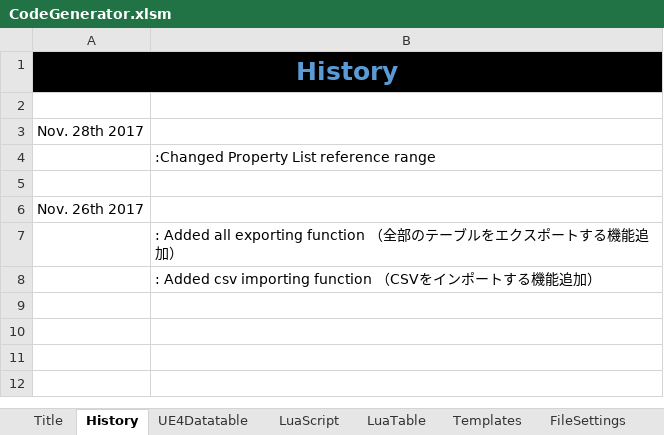
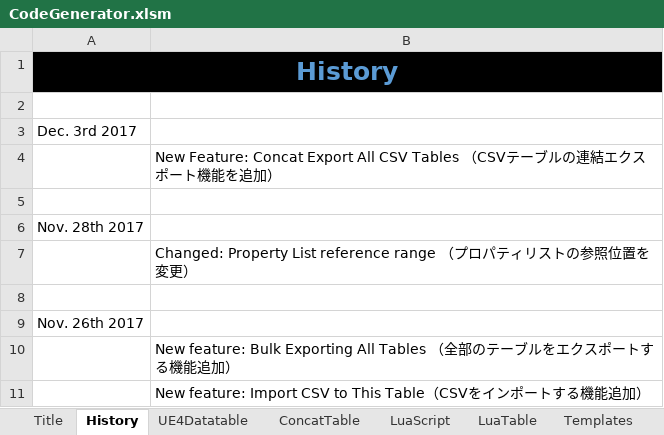
Before and after one commit to sagipenta/CodeGenerator, an Excel workbook: CodeGenerator.xlsm, sheet History, drawn as a sheet; values as stored, in another font and other column widths than the file's, no borders; addresses are those after the commit; the diff names each change by its address in the sheet, - before the commit and + after, or states it on an @@ line.

Commit message:
updated to 3.2 added concat exporting func

```diff
--- a/CodeGenerator.xlsm (sheet History)
+++ b/CodeGenerator.xlsm (sheet History)
+sheet tab: ConcatTable
+row 3: Dec. 3rd 2017
+row 4:  | New Feature: Concat Export All CSV Tables （CSVテーブルの連結エクスポート機能を追加）
+row 5: (empty)
-B7: :Changed Property List reference range
+B7: Changed: Property List reference range （プロパティリストの参照位置を変更）
-B10: : Added all exporting function （全部の…
+B10: New feature: Bulk Exporting All Tables （全部の…
-B11: : Added csv importing function （CSVをイ…
+B11: New feature: Import CSV to This Table（CSVをイ…
```
Also changed, not shown: sheet InputRegulation, sheet UE4Datatable, sheet LuaTable, sheet LuaScript, sheet Title, charts or pictures, 6 other files.
